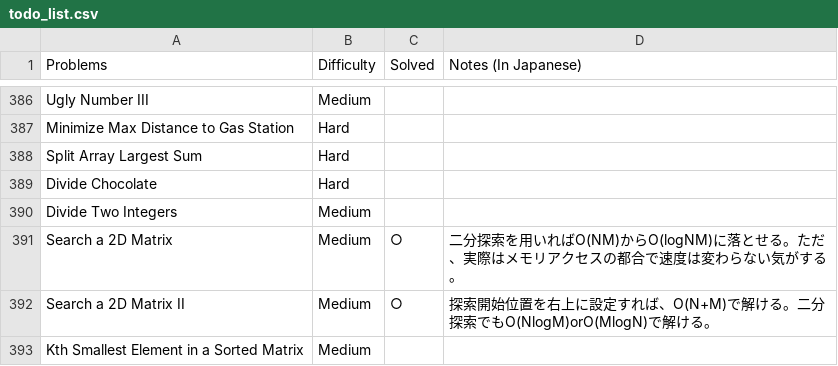
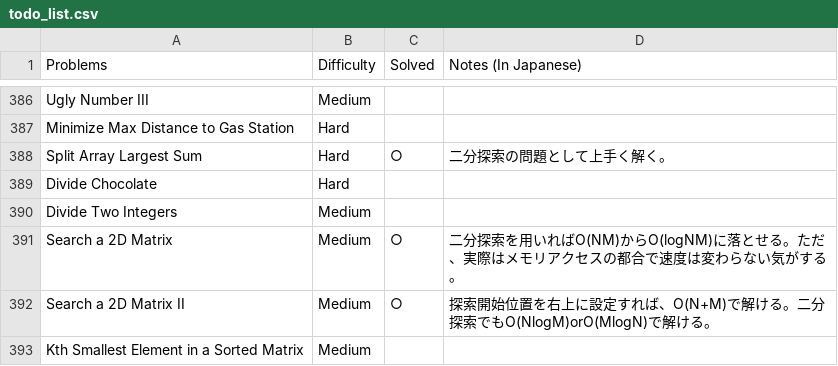
Before and after one commit to sokazaki/leetcode_solutions, a CSV file: todo_list.csv, drawn as a sheet; only a part is shown, gaps mark what is left out.

Commit message:
Update todo_list.csv

```diff
--- a/todo_list.csv
+++ b/todo_list.csv
@@ -387,3 +387,3 @@ Ugly Number III,Medium,,
 Minimize Max Distance to Gas Station,Hard,,
-Split Array Largest Sum,Hard,,
+Split Array Largest Sum,Hard,○,二分探索の問題として上手く解く。
 Divide Chocolate,Hard,,
```
